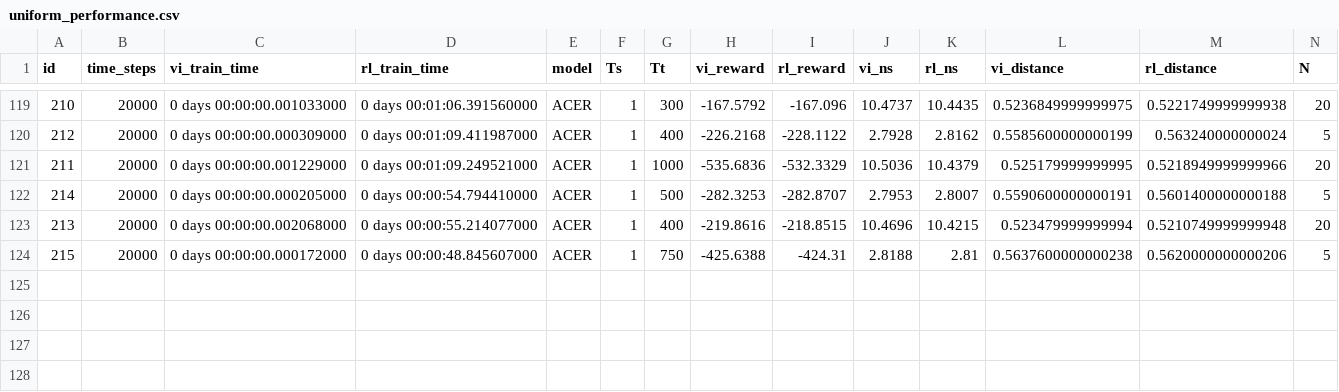
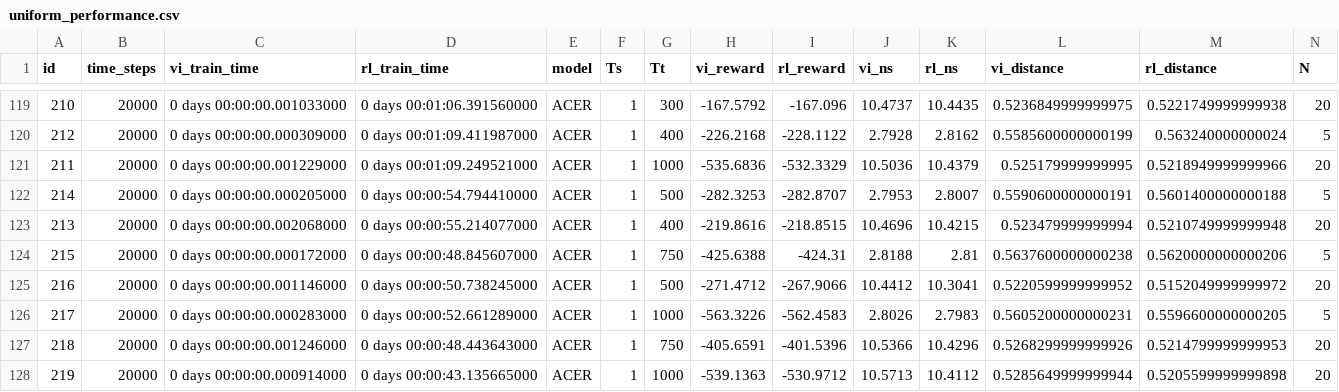
Before and after one commit to isaacOnline/rl_for_al, a CSV file: experiments/vi_vs_rl/uniform/uniform_performance.csv, drawn as a sheet; only a part is shown, gaps mark what is left out.

```diff
--- a/experiments/vi_vs_rl/uniform/uniform_performance.csv
+++ b/experiments/vi_vs_rl/uniform/uniform_performance.csv
@@ -124 +124,5 @@ id,time_steps,vi_train_time, rl_train_time,model,Ts,Tt,vi_reward,rl_reward,vi_ns
 215,20000,0 days 00:00:00.000172000,0 days 00:00:48.845607000,ACER,1,750,-425.6388,-424.31,2.8188,2.81,0.5637600000000238,0.5620000000000206,5
+216,20000,0 days 00:00:00.001146000,0 days 00:00:50.738245000,ACER,1,500,-271.4712,-267.9066,10.4412,10.3041,0.5220599999999952,0.5152049999999972,20
+217,20000,0 days 00:00:00.000283000,0 days 00:00:52.661289000,ACER,1,1000,-563.3226,-562.4583,2.8026,2.7983,0.5605200000000231,0.5596600000000205,5
+218,20000,0 days 00:00:00.001246000,0 days 00:00:48.443643000,ACER,1,750,-405.6591,-401.5396,10.5366,10.4296,0.5268299999999926,0.5214799999999953,20
+219,20000,0 days 00:00:00.000914000,0 days 00:00:43.135665000,ACER,1,1000,-539.1363,-530.9712,10.5713,10.4112,0.5285649999999944,0.5205599999999898,20
```
Also changed, not shown: 3 other files.
